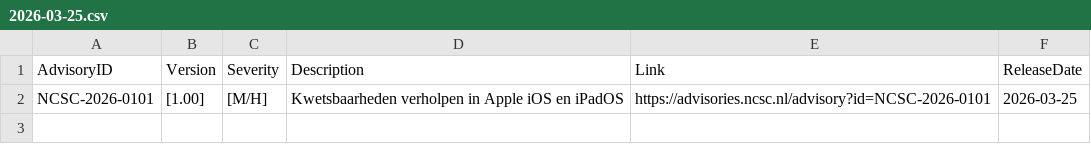
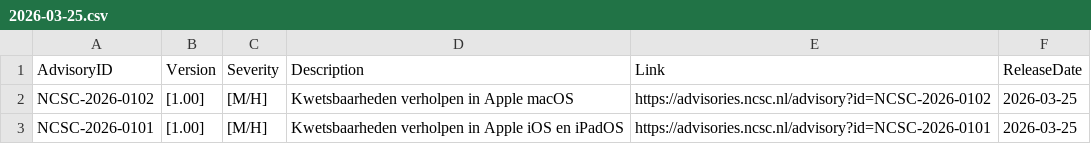
Before and after one commit to koensmink/ncsc-advisory-watcher, a CSV file: output/daily/2026-03-25.csv, drawn as a sheet.

```diff
--- a/output/daily/2026-03-25.csv
+++ b/output/daily/2026-03-25.csv
@@ -1,2 +1,3 @@
 AdvisoryID,Version,Severity,Description,Link,ReleaseDate
+NCSC-2026-0102,[1.00],[M/H],Kwetsbaarheden verholpen in Apple macOS,https://advisories.ncsc.nl/advisory?id=NCSC-2026-0102,2026-03-25
 NCSC-2026-0101,[1.00],[M/H],Kwetsbaarheden verholpen in Apple iOS en iPadOS,https://advisories.ncsc.nl/advisory?id=NCSC-2026-0101,2026-03-25
```
Also changed, not shown: 2 other files.
